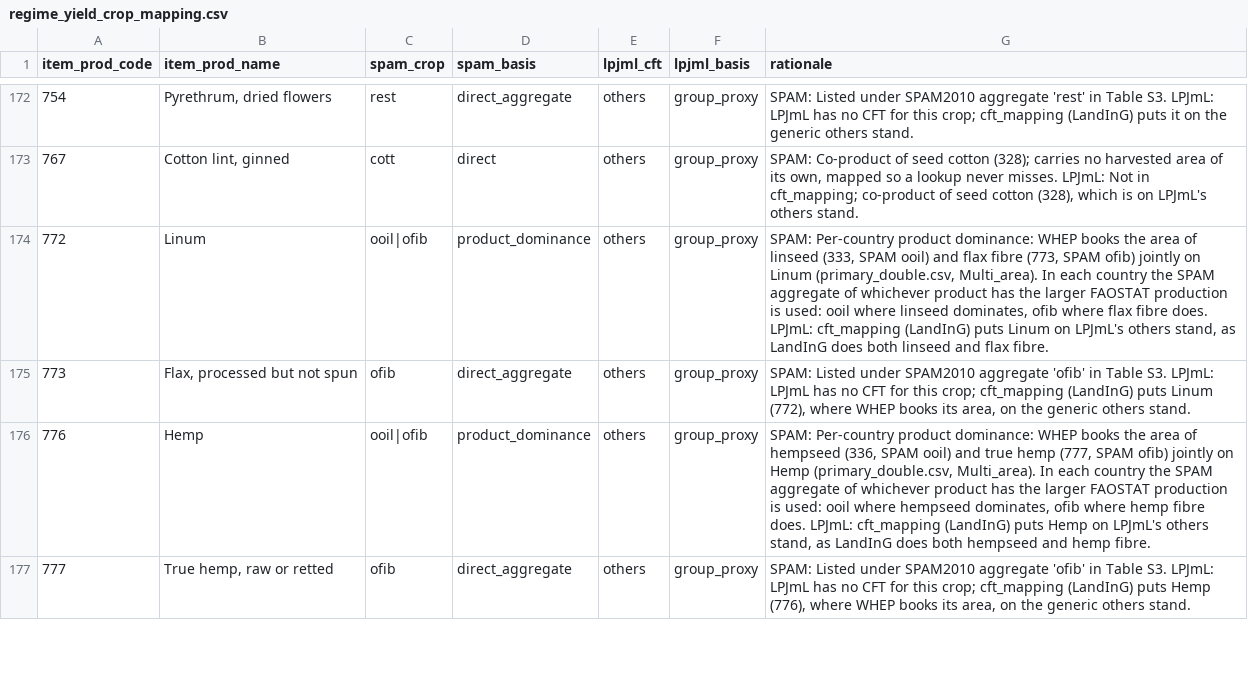
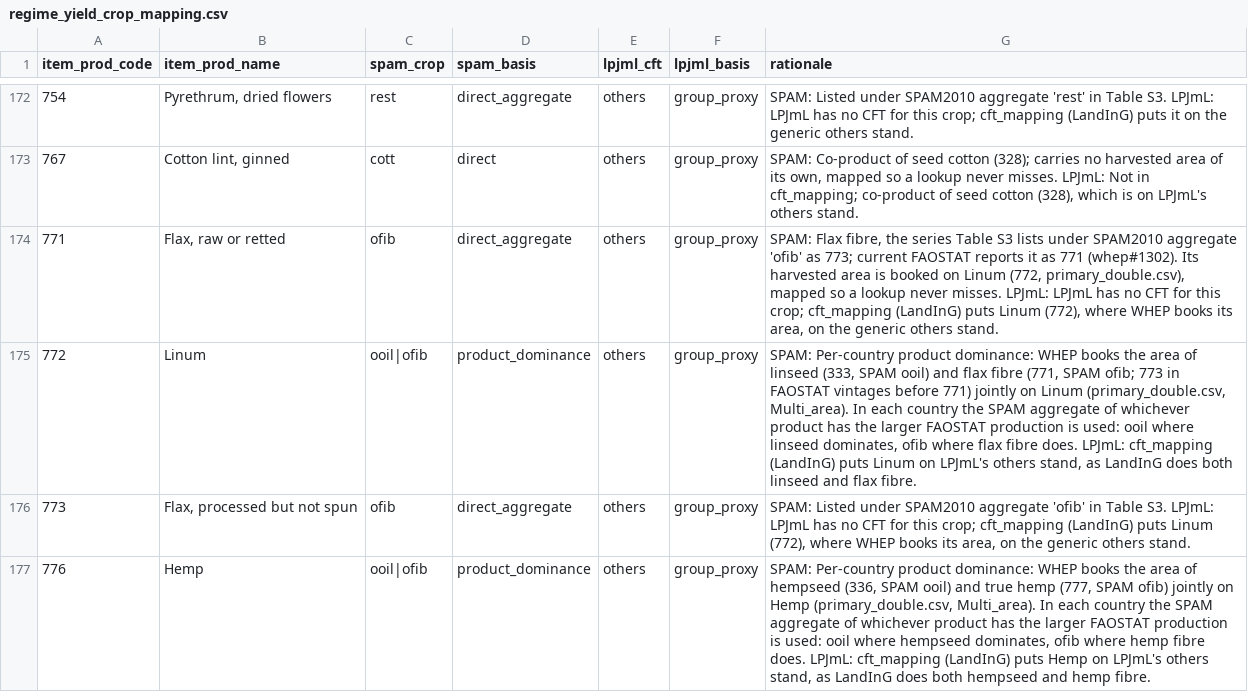
Before and after one commit to eduaguilera/whep, a CSV file: inst/extdata/regime_yield_crop_mapping.csv, drawn as a sheet; only a part is shown, gaps mark what is left out; the shorter side is filled out with more unchanged rows.

```diff
--- a/inst/extdata/regime_yield_crop_mapping.csv
+++ b/inst/extdata/regime_yield_crop_mapping.csv
@@ -173,3 +173,4 @@ item_prod_code,item_prod_name,spam_crop,spam_basis,lpjml_cft,lpjml_basis,rationa
 767,"Cotton lint, ginned",cott,direct,others,group_proxy,"SPAM: Co-product of seed cotton (328); carries no harvested area of its own, mapped so a lookup never misses. LPJmL: Not in cft_mapping; co-product of seed cotton (328), which is on LPJmL's others stand."
-772,Linum,ooil|ofib,product_dominance,others,group_proxy,"SPAM: Per-country product dominance: WHEP books the area of linseed (333, SPAM ooil) and flax fibre (773, SPAM ofib) jointly on Linum (primary_double.csv, Multi_area). In each country the SPAM aggregate of whichever product has the larger FAOSTAT production is used: ooil where linseed dominates, ofib where flax fibre does. LPJmL: cft_mapping (LandInG) puts Linum on LPJmL's others stand, as LandInG does both linseed and flax fibre."
+771,"Flax, raw or retted",ofib,direct_aggregate,others,group_proxy,"SPAM: Flax fibre, the series Table S3 lists under SPAM2010 aggregate 'ofib' as 773; current FAOSTAT reports it as 771 (whep#1302). Its harvested area is booked on Linum (772, primary_double.csv), mapped so a lookup never misses. LPJmL: LPJmL has no CFT for this crop; cft_mapping (LandInG) puts Linum (772), where WHEP books its area, on the generic others stand."
+772,Linum,ooil|ofib,product_dominance,others,group_proxy,"SPAM: Per-country product dominance: WHEP books the area of linseed (333, SPAM ooil) and flax fibre (771, SPAM ofib; 773 in FAOSTAT vintages before 771) jointly on Linum (primary_double.csv, Multi_area). In each country the SPAM aggregate of whichever product has the larger FAOSTAT production is used: ooil where linseed dominates, ofib where flax fibre does. LPJmL: cft_mapping (LandInG) puts Linum on LPJmL's others stand, as LandInG does both linseed and flax fibre."
 773,"Flax, processed but not spun",ofib,direct_aggregate,others,group_proxy,"SPAM: Listed under SPAM2010 aggregate 'ofib' in Table S3. LPJmL: LPJmL has no CFT for this crop; cft_mapping (LandInG) puts Linum (772), where WHEP books its area, on the generic others stand."
```
Also changed, not shown: 12 other files.
